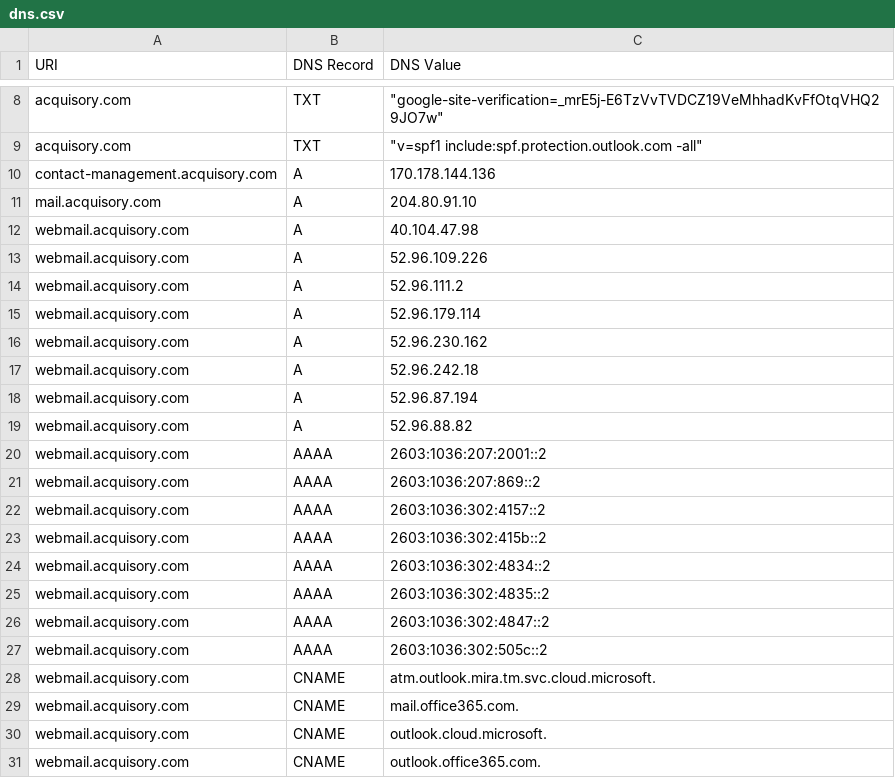
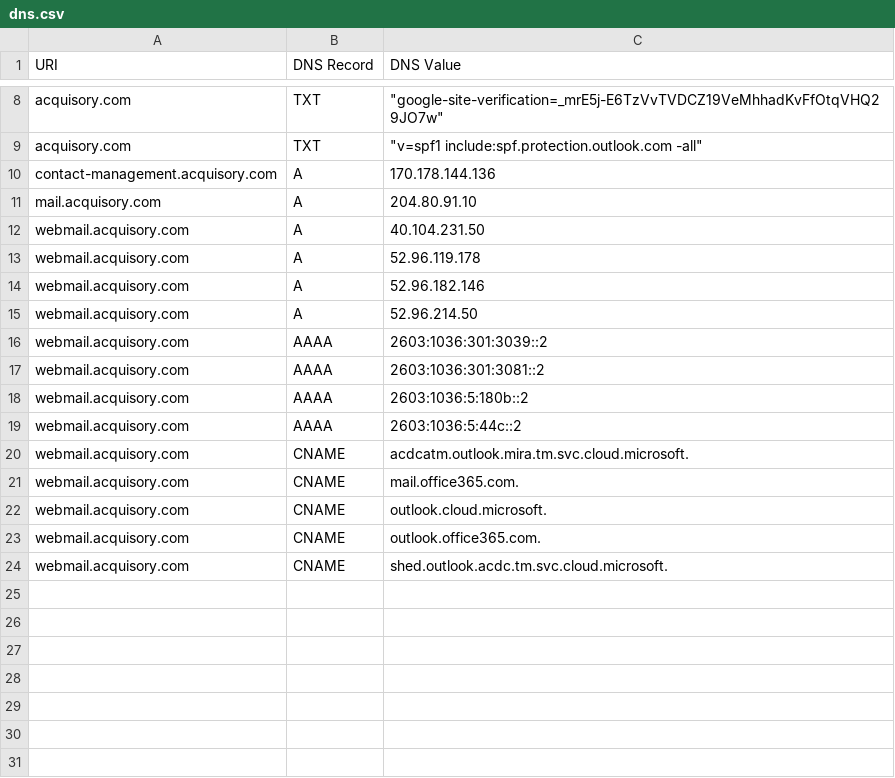
Before and after one commit to ayushmanchhabra/hacking, a CSV file: tools/bugbounty/targets/acquisory.com/dns.csv, drawn as a sheet; only a part is shown, gaps mark what is left out.

```diff
--- a/tools/bugbounty/targets/acquisory.com/dns.csv
+++ b/tools/bugbounty/targets/acquisory.com/dns.csv
@@ -11,19 +11,11 @@ contact-management.acquisory.com,A,"170.178.144.136"
 mail.acquisory.com,A,"204.80.91.10"
-webmail.acquisory.com,A,"40.104.47.98"
-webmail.acquisory.com,A,"52.96.109.226"
-webmail.acquisory.com,A,"52.96.111.2"
-webmail.acquisory.com,A,"52.96.179.114"
-webmail.acquisory.com,A,"52.96.230.162"
-webmail.acquisory.com,A,"52.96.242.18"
-webmail.acquisory.com,A,"52.96.87.194"
-webmail.acquisory.com,A,"52.96.88.82"
-webmail.acquisory.com,AAAA,"2603:1036:207:2001::2"
-webmail.acquisory.com,AAAA,"2603:1036:207:869::2"
-webmail.acquisory.com,AAAA,"2603:1036:302:4157::2"
-webmail.acquisory.com,AAAA,"2603:1036:302:415b::2"
-webmail.acquisory.com,AAAA,"2603:1036:302:4834::2"
-webmail.acquisory.com,AAAA,"2603:1036:302:4835::2"
-webmail.acquisory.com,AAAA,"2603:1036:302:4847::2"
-webmail.acquisory.com,AAAA,"2603:1036:302:505c::2"
-webmail.acquisory.com,CNAME,"atm.outlook.mira.tm.svc.cloud.microsoft."
+webmail.acquisory.com,A,"40.104.231.50"
+webmail.acquisory.com,A,"52.96.119.178"
+webmail.acquisory.com,A,"52.96.182.146"
+webmail.acquisory.com,A,"52.96.214.50"
+webmail.acquisory.com,AAAA,"2603:1036:301:3039::2"
+webmail.acquisory.com,AAAA,"2603:1036:301:3081::2"
+webmail.acquisory.com,AAAA,"2603:1036:5:180b::2"
+webmail.acquisory.com,AAAA,"2603:1036:5:44c::2"
+webmail.acquisory.com,CNAME,"acdcatm.outlook.mira.tm.svc.cloud.microsoft."
 webmail.acquisory.com,CNAME,"mail.office365.com."
@@ -31 +23,2 @@ webmail.acquisory.com,CNAME,"outlook.cloud.microsoft."
 webmail.acquisory.com,CNAME,"outlook.office365.com."
+webmail.acquisory.com,CNAME,"shed.outlook.acdc.tm.svc.cloud.microsoft."
```
Also changed, not shown: tools/bugbounty/targets/acquisory.com/ipdr.csv, tools/bugbounty/targets/acquisory.com/port.csv, 8 other files.
